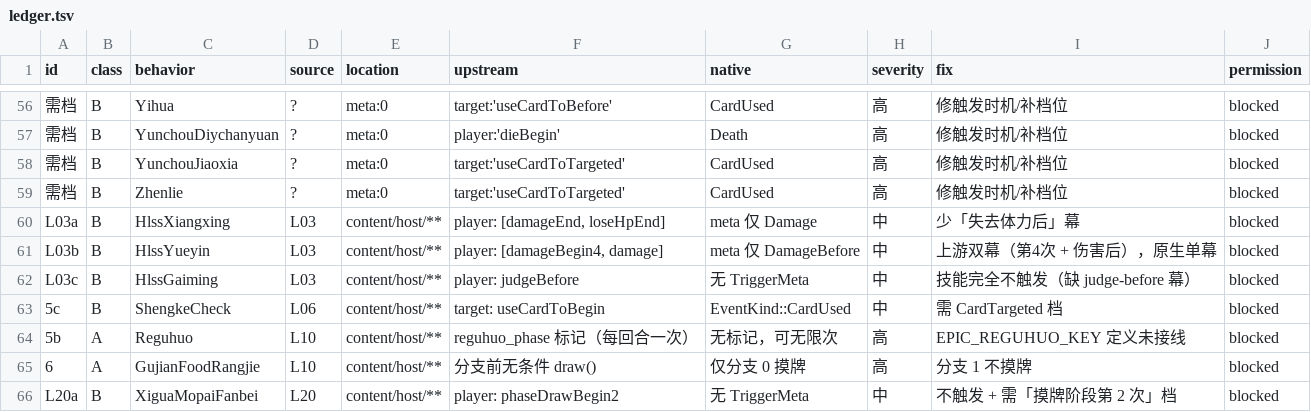
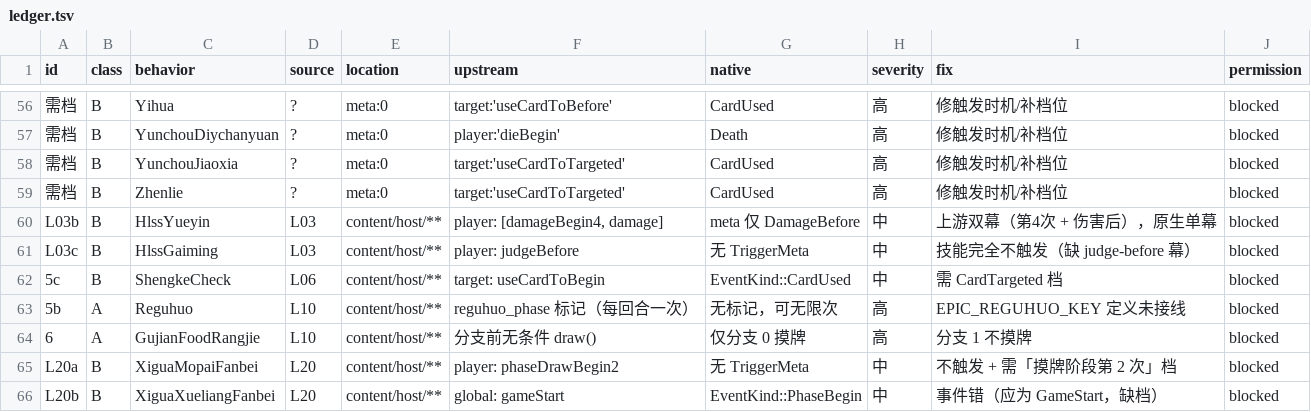
Before and after one commit to RuyimgByCN/RuyimgByCN-noname-ruyimg-modified, a TSV file: docs/operations/evidence/2026-10-19-defect-ledger/ledger.tsv, drawn as a sheet; only a part is shown, gaps mark what is left out; the shorter side is filled out with more unchanged rows; the diff names each change by its address in the sheet, - before the commit and + after, or states it on an @@ line.

Commit message:
fix(ledger): 撤回 L03a(86 条)——HlssXiangxing 的 match 已覆盖 Damage 与 LoseHp
- 9 行逐条读码：6 行准确、1 行撤回(L03a)、1 行子标签修正(G15 WudianFuchou2 上游实为 phaseAfter)、1 行待查(HuanleKuwu 无 matches!).
- L03a 错因：只看 metadata 登记 EventKind::Damage，未看 filter 的 match 双分支(第9次自我更正)。
- 台账 86(A42/B44)。
- 自检：preflight --quick 通过；门禁 exit=1（既有）。

```diff
--- a/docs/operations/evidence/2026-10-19-defect-ledger/ledger.tsv
+++ b/docs/operations/evidence/2026-10-19-defect-ledger/ledger.tsv
-row 60: L03a | B | HlssXiangxing | L03 | content/host/** | player: [damageEnd, loseHpEnd] | meta 仅 Damage | 中 | 少「失去体力后」幕 | blocked
```
Also changed, not shown: 1 other file.
